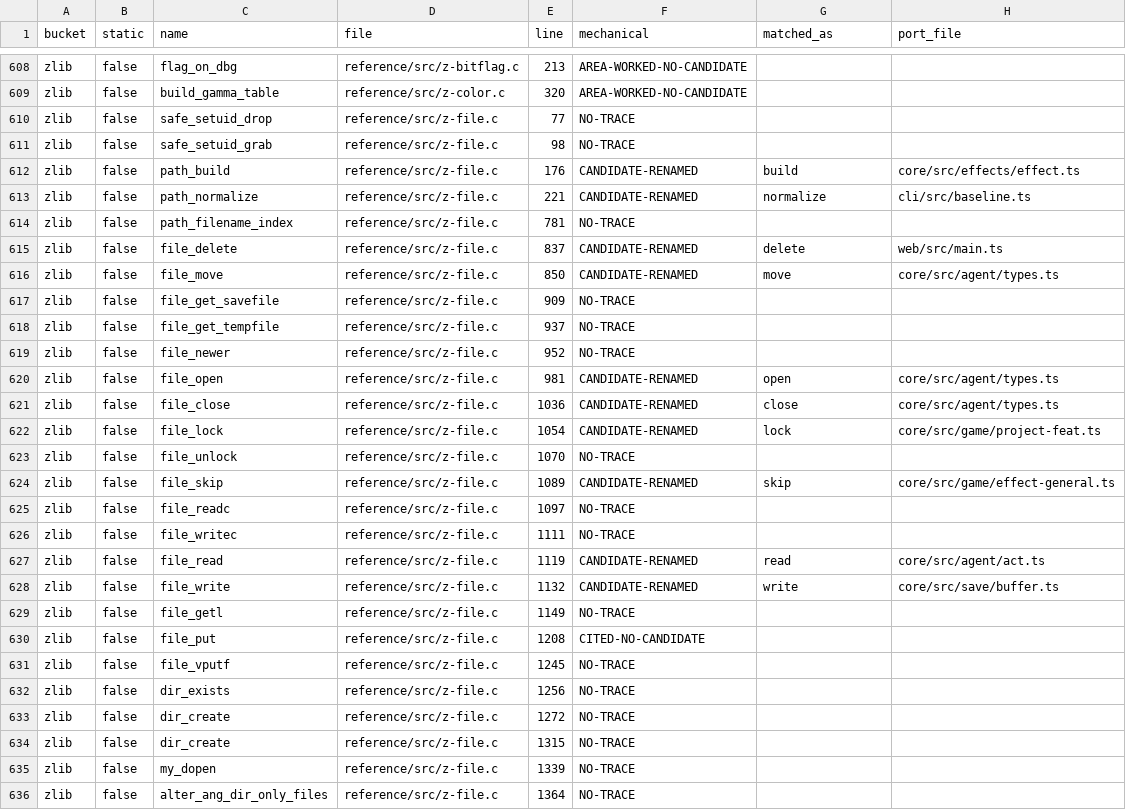
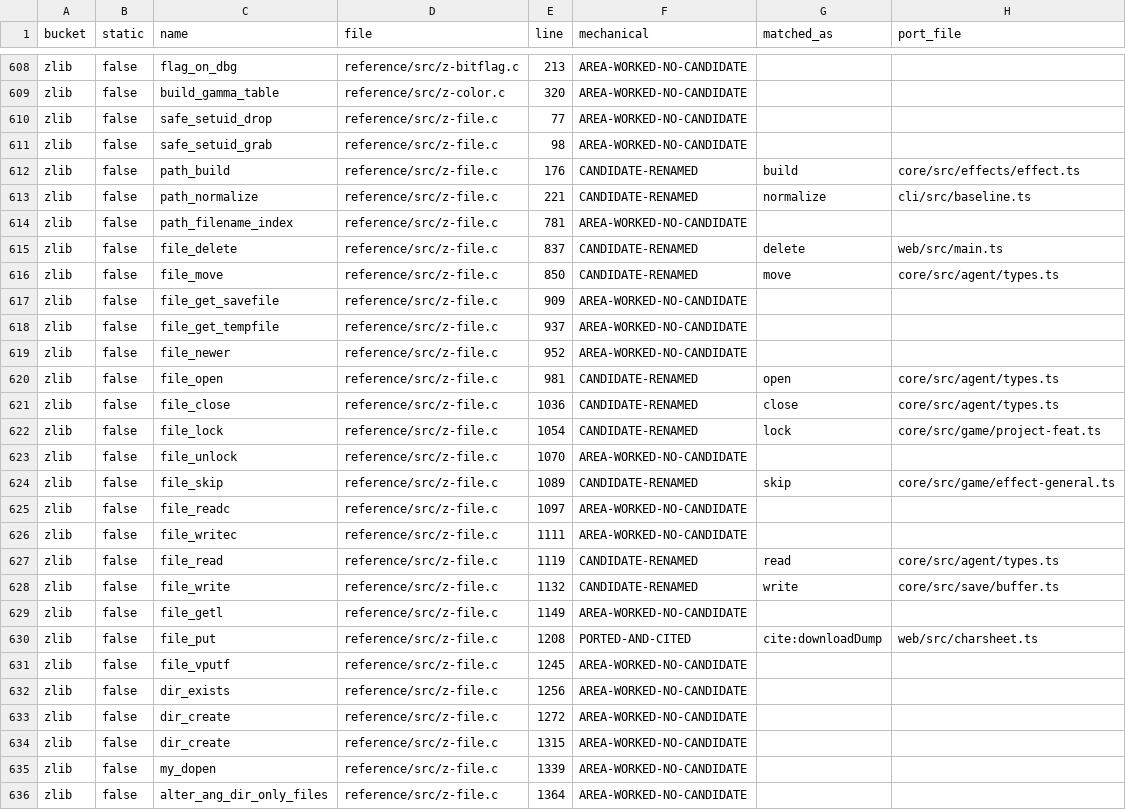
Before and after one commit to neostryder/neo-angband, a TSV file: parity/phase3-2026-07-25/reports/w1-triage.tsv, drawn as a sheet; only a part is shown, gaps mark what is left out; the diff covers the shown part only.

```diff
--- a/parity/phase3-2026-07-25/reports/w1-triage.tsv
+++ b/parity/phase3-2026-07-25/reports/w1-triage.tsv
@@ -609,12 +609,12 @@ zlib	false	flag_on_dbg	reference/src/z-bitflag.c	213	AREA-WORKED-NO-CANDIDATE
 zlib	false	build_gamma_table	reference/src/z-color.c	320	AREA-WORKED-NO-CANDIDATE		
-zlib	false	safe_setuid_drop	reference/src/z-file.c	77	NO-TRACE		
-zlib	false	safe_setuid_grab	reference/src/z-file.c	98	NO-TRACE		
+zlib	false	safe_setuid_drop	reference/src/z-file.c	77	AREA-WORKED-NO-CANDIDATE		
+zlib	false	safe_setuid_grab	reference/src/z-file.c	98	AREA-WORKED-NO-CANDIDATE		
 zlib	false	path_build	reference/src/z-file.c	176	CANDIDATE-RENAMED	build	core/src/effects/effect.ts
 zlib	false	path_normalize	reference/src/z-file.c	221	CANDIDATE-RENAMED	normalize	cli/src/baseline.ts
-zlib	false	path_filename_index	reference/src/z-file.c	781	NO-TRACE		
+zlib	false	path_filename_index	reference/src/z-file.c	781	AREA-WORKED-NO-CANDIDATE		
 zlib	false	file_delete	reference/src/z-file.c	837	CANDIDATE-RENAMED	delete	web/src/main.ts
 zlib	false	file_move	reference/src/z-file.c	850	CANDIDATE-RENAMED	move	core/src/agent/types.ts
-zlib	false	file_get_savefile	reference/src/z-file.c	909	NO-TRACE		
-zlib	false	file_get_tempfile	reference/src/z-file.c	937	NO-TRACE		
-zlib	false	file_newer	reference/src/z-file.c	952	NO-TRACE		
+zlib	false	file_get_savefile	reference/src/z-file.c	909	AREA-WORKED-NO-CANDIDATE		
+zlib	false	file_get_tempfile	reference/src/z-file.c	937	AREA-WORKED-NO-CANDIDATE		
+zlib	false	file_newer	reference/src/z-file.c	952	AREA-WORKED-NO-CANDIDATE		
 zlib	false	file_open	reference/src/z-file.c	981	CANDIDATE-RENAMED	open	core/src/agent/types.ts
@@ -622,15 +622,15 @@ zlib	false	file_close	reference/src/z-file.c	1036	CANDIDATE-RENAMED	close	core/s
 zlib	false	file_lock	reference/src/z-file.c	1054	CANDIDATE-RENAMED	lock	core/src/game/project-feat.ts
-zlib	false	file_unlock	reference/src/z-file.c	1070	NO-TRACE		
+zlib	false	file_unlock	reference/src/z-file.c	1070	AREA-WORKED-NO-CANDIDATE		
 zlib	false	file_skip	reference/src/z-file.c	1089	CANDIDATE-RENAMED	skip	core/src/game/effect-general.ts
-zlib	false	file_readc	reference/src/z-file.c	1097	NO-TRACE		
-zlib	false	file_writec	reference/src/z-file.c	1111	NO-TRACE		
-zlib	false	file_read	reference/src/z-file.c	1119	CANDIDATE-RENAMED	read	core/src/agent/act.ts
+zlib	false	file_readc	reference/src/z-file.c	1097	AREA-WORKED-NO-CANDIDATE		
+zlib	false	file_writec	reference/src/z-file.c	1111	AREA-WORKED-NO-CANDIDATE		
+zlib	false	file_read	reference/src/z-file.c	1119	CANDIDATE-RENAMED	read	core/src/agent/types.ts
 zlib	false	file_write	reference/src/z-file.c	1132	CANDIDATE-RENAMED	write	core/src/save/buffer.ts
-zlib	false	file_getl	reference/src/z-file.c	1149	NO-TRACE		
-zlib	false	file_put	reference/src/z-file.c	1208	CITED-NO-CANDIDATE		
-zlib	false	file_vputf	reference/src/z-file.c	1245	NO-TRACE		
-zlib	false	dir_exists	reference/src/z-file.c	1256	NO-TRACE		
-zlib	false	dir_create	reference/src/z-file.c	1272	NO-TRACE		
-zlib	false	dir_create	reference/src/z-file.c	1315	NO-TRACE		
-zlib	false	my_dopen	reference/src/z-file.c	1339	NO-TRACE		
-zlib	false	alter_ang_dir_only_files	reference/src/z-file.c	1364	NO-TRACE		
+zlib	false	file_getl	reference/src/z-file.c	1149	AREA-WORKED-NO-CANDIDATE		
+zlib	false	file_put	reference/src/z-file.c	1208	PORTED-AND-CITED	cite:downloadDump	web/src/charsheet.ts
+zlib	false	file_vputf	reference/src/z-file.c	1245	AREA-WORKED-NO-CANDIDATE		
+zlib	false	dir_exists	reference/src/z-file.c	1256	AREA-WORKED-NO-CANDIDATE		
+zlib	false	dir_create	reference/src/z-file.c	1272	AREA-WORKED-NO-CANDIDATE		
+zlib	false	dir_create	reference/src/z-file.c	1315	AREA-WORKED-NO-CANDIDATE		
+zlib	false	my_dopen	reference/src/z-file.c	1339	AREA-WORKED-NO-CANDIDATE		
+zlib	false	alter_ang_dir_only_files	reference/src/z-file.c	1364	AREA-WORKED-NO-CANDIDATE		
```
Also changed, not shown: 176 edited cells elsewhere in this file, 20 other files.
